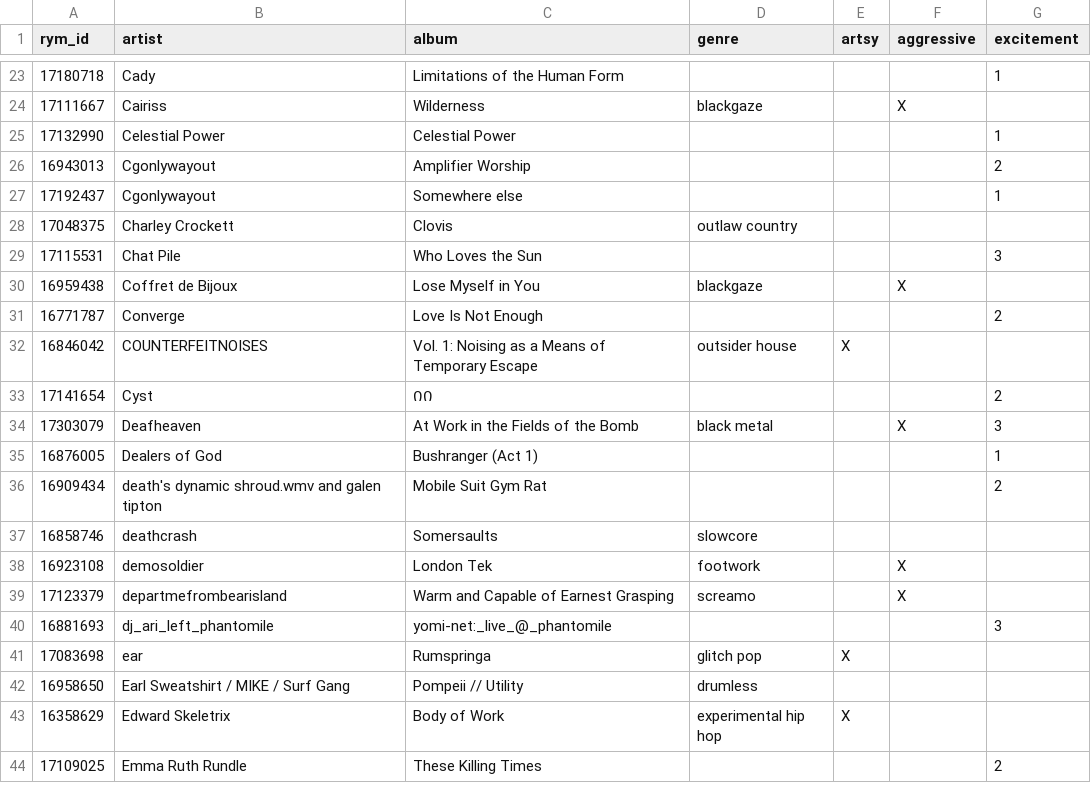
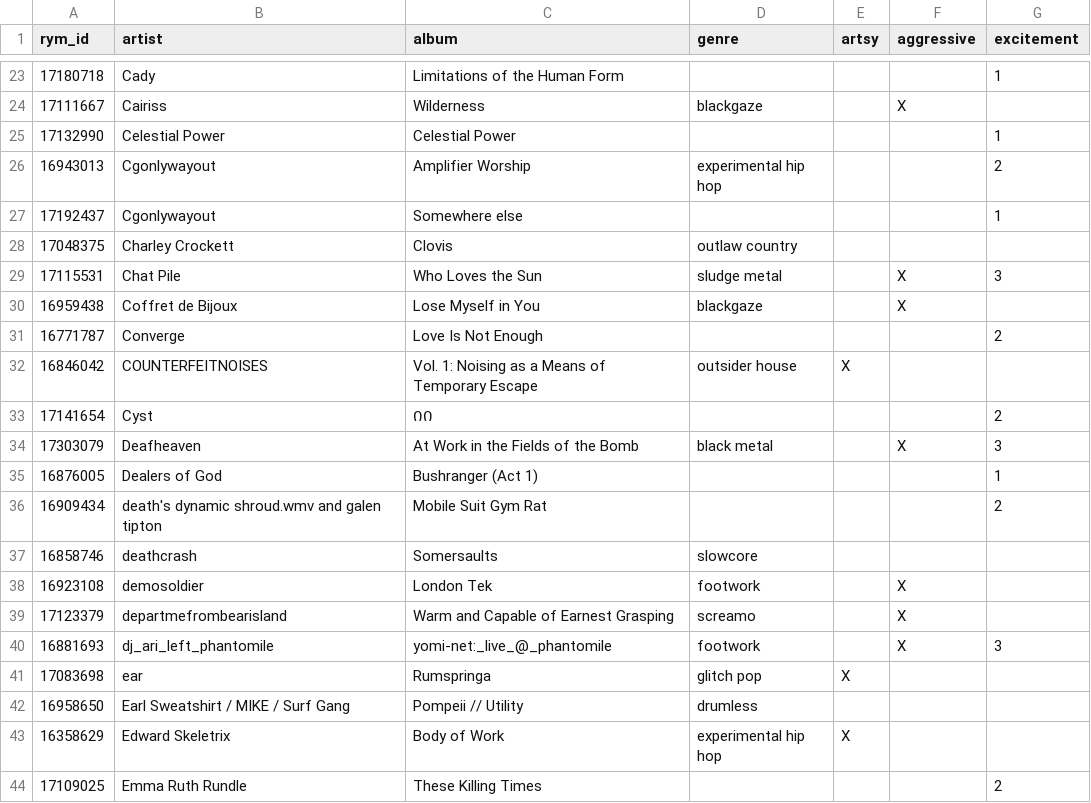
Before and after one commit to ambilixer/yearly_album_rankings, a CSV file: data/tags.csv, drawn as a sheet; only a part is shown, gaps mark what is left out.

```diff
--- a/data/tags.csv
+++ b/data/tags.csv
@@ -25,6 +25,6 @@ rym_id,artist,album,genre,artsy,aggressive,excitement
 17132990,Celestial Power,Celestial Power,,,,1
-16943013,Cgonlywayout,Amplifier Worship,,,,2
+16943013,Cgonlywayout,Amplifier Worship,experimental hip hop,,,2
 17192437,Cgonlywayout,Somewhere else,,,,1
 17048375,Charley Crockett,Clovis,outlaw country,,,
-17115531,Chat Pile,Who Loves the Sun,,,,3
+17115531,Chat Pile,Who Loves the Sun,sludge metal,,X,3
 16959438,Coffret de Bijoux,Lose Myself in You,blackgaze,,X,
@@ -39,3 +39,3 @@ rym_id,artist,album,genre,artsy,aggressive,excitement
 17123379,departmefrombearisland,Warm and Capable of Earnest Grasping,screamo,,X,
-16881693,dj_ari_left_phantomile,yomi-net:_live_@_phantomile,,,,3
+16881693,dj_ari_left_phantomile,yomi-net:_live_@_phantomile,footwork,,X,3
 17083698,ear,Rumspringa,glitch pop,X,,
```
Also changed, not shown: data/rankings/2026/2026-11-11.csv, data/raw/rym/2026-11-11.csv.
